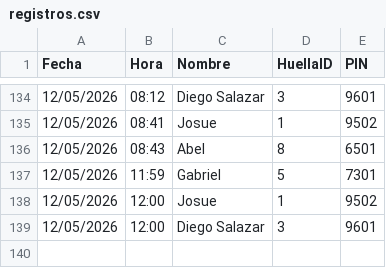
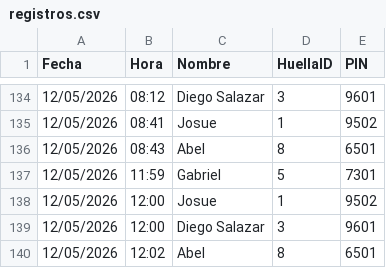
Before and after one commit to IMPLACOR/BIOMETRICO, a CSV file: registros.csv, drawn as a sheet; only a part is shown, gaps mark what is left out; the diff names each change by its address in the sheet, - before the commit and + after, or states it on an @@ line.

Commit message:
Actualizando registros desde ESP32

```diff
--- a/registros.csv
+++ b/registros.csv
+row 140: 12/05/2026 | 12:02 | Abel | 8 | 6501
```
